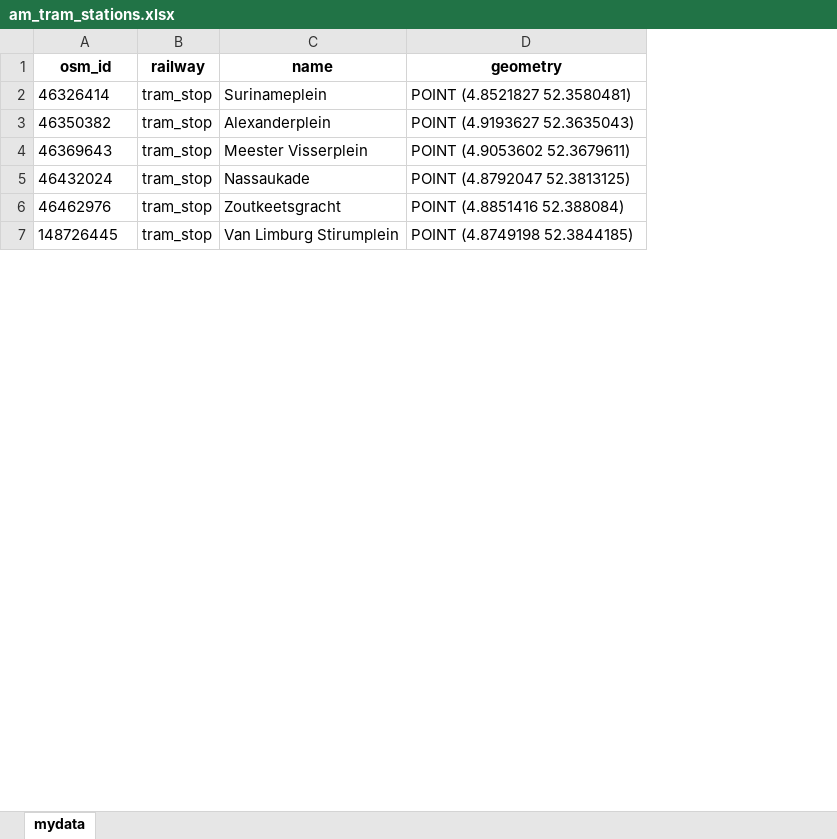
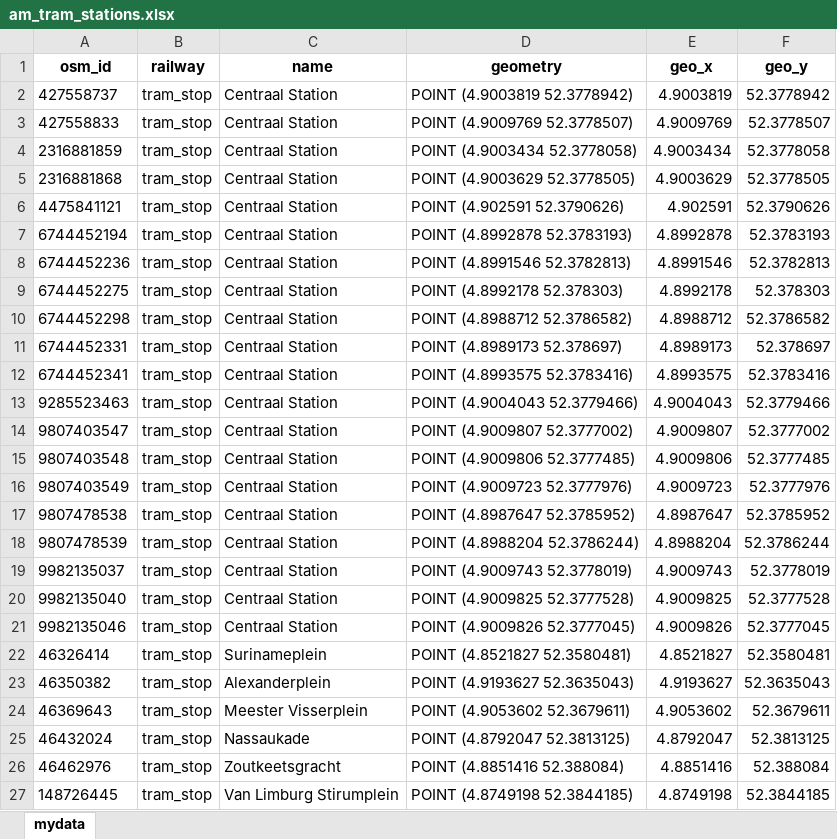
Before and after one commit to SYuGao/uvmt, an Excel workbook: notebooks/am_tram_stations.xlsx, sheet mydata, drawn as a sheet; only a part is shown; values as stored, in another font and other column widths than the file's, no borders; the diff names each change by its address in the sheet, - before the commit and + after, or states it on an @@ line.

Commit message:
try to creat am_tram_coordinates_pairs

```diff
--- a/notebooks/am_tram_stations.xlsx (sheet mydata)
+++ b/notebooks/am_tram_stations.xlsx (sheet mydata)
+column E (geo_x), rows 22-27: 4.8521827 | 4.9193627 | 4.9053602 | 4.8792047 | 4.8851416 | 4.8749198
+column F (geo_y), rows 22-27: 52.3580481 | 52.3635043 | 52.3679611 | 52.3813125 | 52.388084 | 52.3844185
+row 2: 427558737 | tram_stop | Centraal Station | POINT (4.9003819 52.3778942) | 4.9003819 | 52.3778942
+row 3: 427558833 | tram_stop | Centraal Station | POINT (4.9009769 52.3778507) | 4.9009769 | 52.3778507
+row 4: 2316881859 | tram_stop | Centraal Station | POINT (4.9003434 52.3778058) | 4.9003434 | 52.3778058
+row 5: 2316881868 | tram_stop | Centraal Station | POINT (4.9003629 52.3778505) | 4.9003629 | 52.3778505
+row 6: 4475841121 | tram_stop | Centraal Station | POINT (4.902591 52.3790626) | 4.902591 | 52.3790626
+row 7: 6744452194 | tram_stop | Centraal Station | POINT (4.8992878 52.3783193) | 4.8992878 | 52.3783193
+row 8: 6744452236 | tram_stop | Centraal Station | POINT (4.8991546 52.3782813) | 4.8991546 | 52.3782813
+row 9: 6744452275 | tram_stop | Centraal Station | POINT (4.8992178 52.378303) | 4.8992178 | 52.378303
+row 10: 6744452298 | tram_stop | Centraal Station | POINT (4.8988712 52.3786582) | 4.8988712 | 52.3786582
+row 11: 6744452331 | tram_stop | Centraal Station | POINT (4.8989173 52.378697) | 4.8989173 | 52.378697
+row 12: 6744452341 | tram_stop | Centraal Station | POINT (4.8993575 52.3783416) | 4.8993575 | 52.3783416
+row 13: 9285523463 | tram_stop | Centraal Station | POINT (4.9004043 52.3779466) | 4.9004043 | 52.3779466
+row 14: 9807403547 | tram_stop | Centraal Station | POINT (4.9009807 52.3777002) | 4.9009807 | 52.3777002
+row 15: 9807403548 | tram_stop | Centraal Station | POINT (4.9009806 52.3777485) | 4.9009806 | 52.3777485
+row 16: 9807403549 | tram_stop | Centraal Station | POINT (4.9009723 52.3777976) | 4.9009723 | 52.3777976
+row 17: 9807478538 | tram_stop | Centraal Station | POINT (4.8987647 52.3785952) | 4.8987647 | 52.3785952
+row 18: 9807478539 | tram_stop | Centraal Station | POINT (4.8988204 52.3786244) | 4.8988204 | 52.3786244
+row 19: 9982135037 | tram_stop | Centraal Station | POINT (4.9009743 52.3778019) | 4.9009743 | 52.3778019
+row 20: 9982135040 | tram_stop | Centraal Station | POINT (4.9009825 52.3777528) | 4.9009825 | 52.3777528
+row 21: 9982135046 | tram_stop | Centraal Station | POINT (4.9009826 52.3777045) | 4.9009826 | 52.3777045
```
Also changed, not shown: 7 other files.
